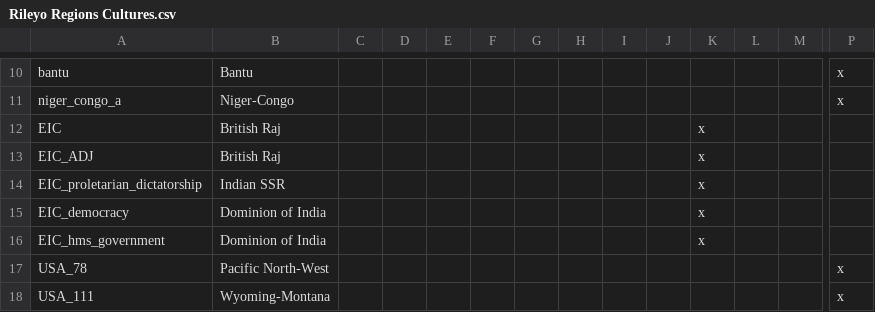
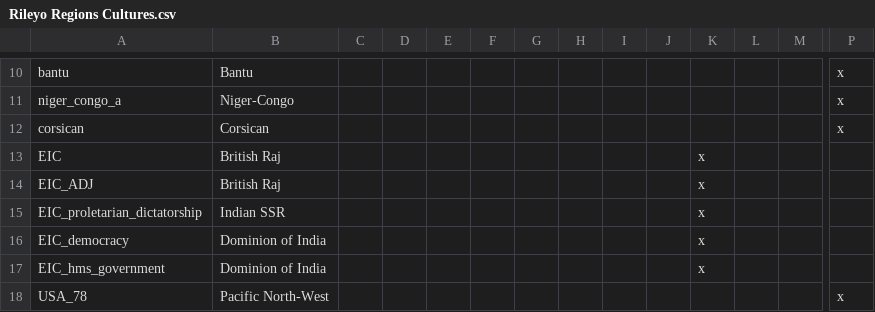
Before and after one commit to rileyo92/Rileyo-Zombie-ALStadt, a CSV file: Rileyo_Zombie ALStadt 1.1/localisation/Rileyo Regions Cultures.csv, drawn as a sheet; only a part is shown, gaps mark what is left out; the shorter side is filled out with more unchanged rows; rows hold the shown columns only; the diff names each change by its address in the sheet, - before the commit and + after, or states it on an @@ line.

Commit message:
New decisions, cultures

```diff
--- a/Rileyo_Zombie ALStadt 1.1/localisation/Rileyo Regions Cultures.csv
+++ b/Rileyo_Zombie ALStadt 1.1/localisation/Rileyo Regions Cultures.csv
+row 12: corsican | Corsican |  |  |  |  |  |  |  |  |  |  |  | x
```
Also changed, not shown: 12 other files.
